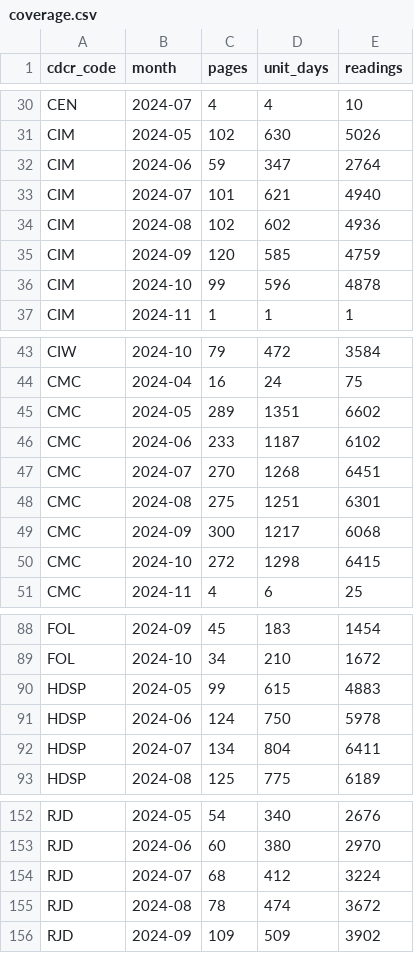
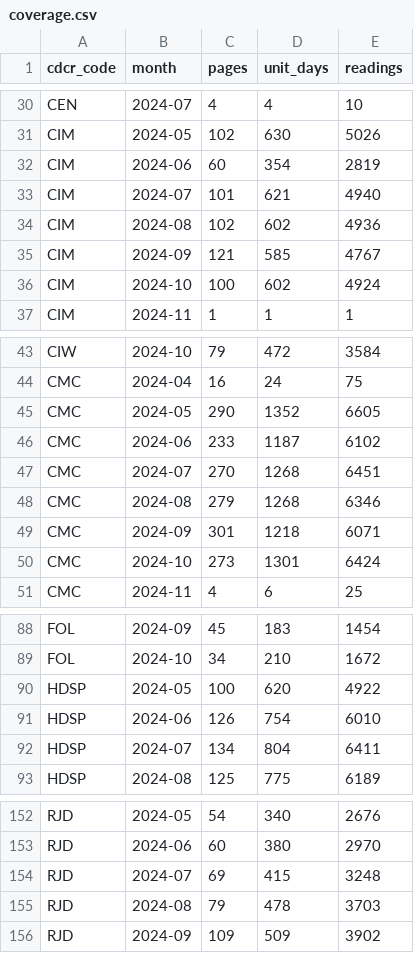
Before and after one commit to mbecica/cdcr_facility_data, a CSV file: data/heat/heat_plan_2024/indoor/coverage.csv, drawn as a sheet; only a part is shown, gaps mark what is left out; the diff covers the shown part only.

```diff
--- a/data/heat/heat_plan_2024/indoor/coverage.csv
+++ b/data/heat/heat_plan_2024/indoor/coverage.csv
@@ -31,7 +31,7 @@ CEN,2024-07,4,4,10
 CIM,2024-05,102,630,5026
-CIM,2024-06,59,347,2764
+CIM,2024-06,60,354,2819
 CIM,2024-07,101,621,4940
 CIM,2024-08,102,602,4936
-CIM,2024-09,120,585,4759
-CIM,2024-10,99,596,4878
+CIM,2024-09,121,585,4767
+CIM,2024-10,100,602,4924
 CIM,2024-11,1,1,1
@@ -44,8 +44,8 @@ CIW,2024-10,79,472,3584
 CMC,2024-04,16,24,75
-CMC,2024-05,289,1351,6602
+CMC,2024-05,290,1352,6605
 CMC,2024-06,233,1187,6102
 CMC,2024-07,270,1268,6451
-CMC,2024-08,275,1251,6301
-CMC,2024-09,300,1217,6068
-CMC,2024-10,272,1298,6415
+CMC,2024-08,279,1268,6346
+CMC,2024-09,301,1218,6071
+CMC,2024-10,273,1301,6424
 CMC,2024-11,4,6,25
@@ -89,4 +89,4 @@ FOL,2024-09,45,183,1454
 FOL,2024-10,34,210,1672
-HDSP,2024-05,99,615,4883
-HDSP,2024-06,124,750,5978
+HDSP,2024-05,100,620,4922
+HDSP,2024-06,126,754,6010
 HDSP,2024-07,134,804,6411
@@ -153,4 +153,4 @@ RJD,2024-05,54,340,2676
 RJD,2024-06,60,380,2970
-RJD,2024-07,68,412,3224
-RJD,2024-08,78,474,3672
+RJD,2024-07,69,415,3248
+RJD,2024-08,79,478,3703
 RJD,2024-09,109,509,3902
```
Also changed, not shown: 9 edited cells elsewhere in this file, 7 other files.
